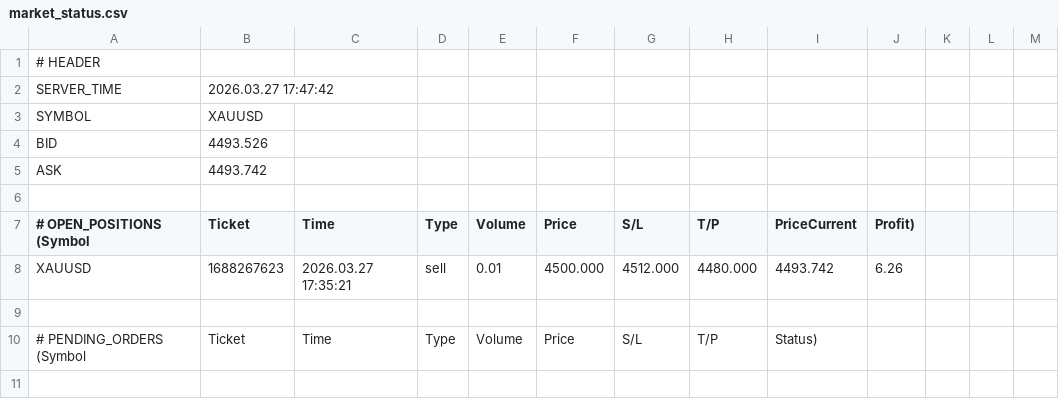
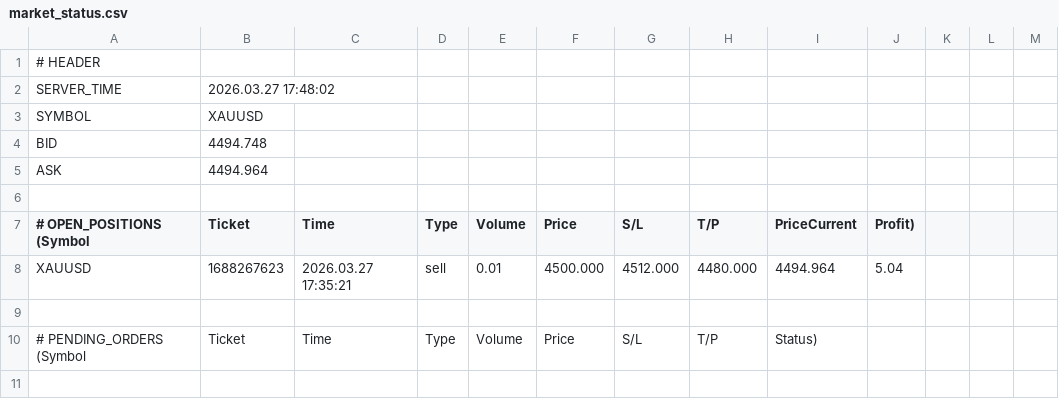
Before and after one commit to ramdanidian/Analisa-Market, a CSV file: market_status.csv, drawn as a sheet; only a part is shown.

Commit message:
Final Fix v4.81

```diff
--- a/market_status.csv
+++ b/market_status.csv
@@ -1,9 +1,9 @@
 # HEADER
-SERVER_TIME,2026.03.27 17:47:42
+SERVER_TIME,2026.03.27 17:48:02
 SYMBOL,XAUUSD
-BID,4493.526
-ASK,4493.742
+BID,4494.748
+ASK,4494.964
 
 # OPEN_POSITIONS (Symbol,Ticket,Time,Type,Volume,Price,S/L,T/P,PriceCurrent,Profit)
-XAUUSD,1688267623,2026.03.27 17:35:21,sell,0.01,4500.000,4512.000,4480.000,4493.742,6.26
+XAUUSD,1688267623,2026.03.27 17:35:21,sell,0.01,4500.000,4512.000,4480.000,4494.964,5.04
 
```
